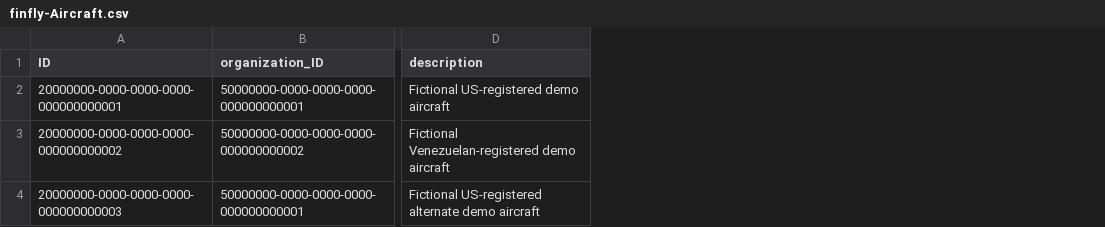
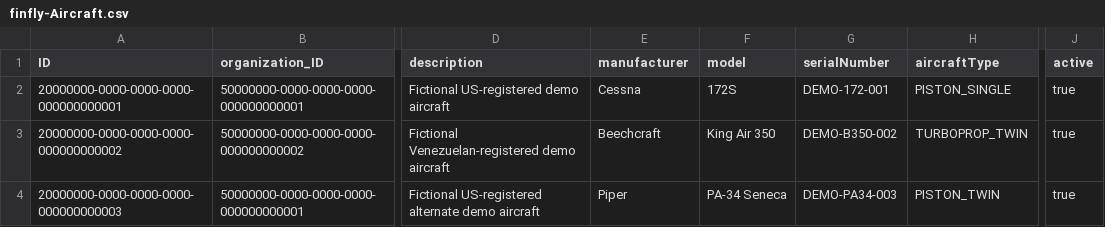
Before and after one commit to luisrnandezc/finfly, a CSV file: db/data/finfly-Aircraft.csv, drawn as a sheet; only a part is shown, gaps mark what is left out; the diff names each change by its address in the sheet, - before the commit and + after, or states it on an @@ line.

```diff
--- a/db/data/finfly-Aircraft.csv
+++ b/db/data/finfly-Aircraft.csv
+column E (manufacturer), rows 2-4: Cessna | Beechcraft | Piper
+column F (model), rows 2-4: 172S | King Air 350 | PA-34 Seneca
+column G (serialNumber), rows 2-4: DEMO-172-001 | DEMO-B350-002 | DEMO-PA34-003
+column H (aircraftType), rows 2-4: PISTON_SINGLE | TURBOPROP_TWIN | PISTON_TWIN
+column J (active), rows 2-4: all true
```
Also changed, not shown: db/data/finfly-CrewMembers.csv, 31 other files.
